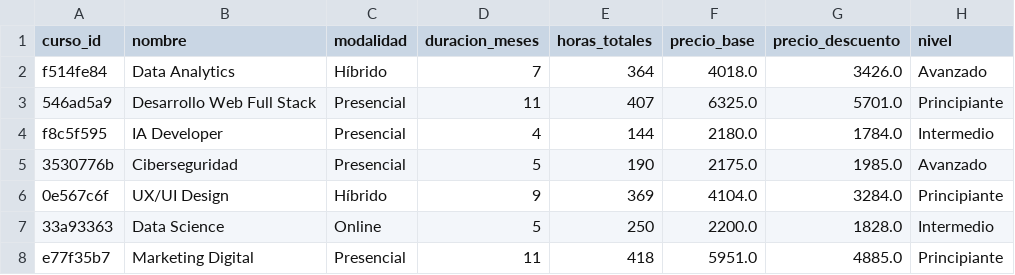
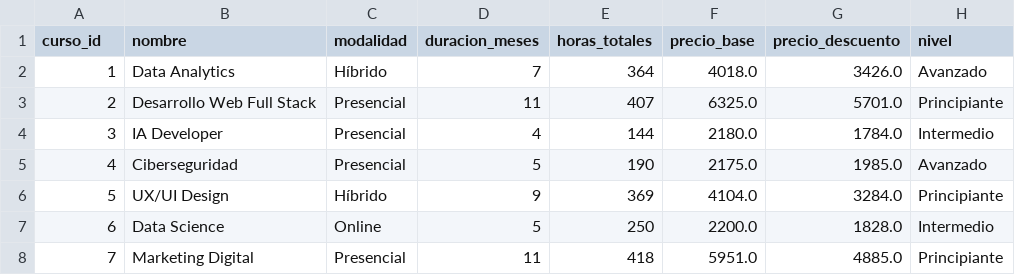
Before and after one commit to AntonioHackio/Proyecto_Final_Data, a CSV file: data_clean/cursos_final.csv, drawn as a sheet; only a part is shown; the diff names each change by its address in the sheet, - before the commit and + after, or states it on an @@ line.

Commit message:
Carga parte base de datos

```diff
--- a/data_clean/cursos_final.csv
+++ b/data_clean/cursos_final.csv
-A2 (curso_id): f514fe84
+A2 (curso_id): 1
-A3 (curso_id): 546ad5a9
+A3 (curso_id): 2
-A4 (curso_id): f8c5f595
+A4 (curso_id): 3
-A5 (curso_id): 3530776b
+A5 (curso_id): 4
-A6 (curso_id): 0e567c6f
+A6 (curso_id): 5
-A7 (curso_id): 33a93363
+A7 (curso_id): 6
-A8 (curso_id): e77f35b7
+A8 (curso_id): 7
```
Also changed, not shown: 3 other files.
